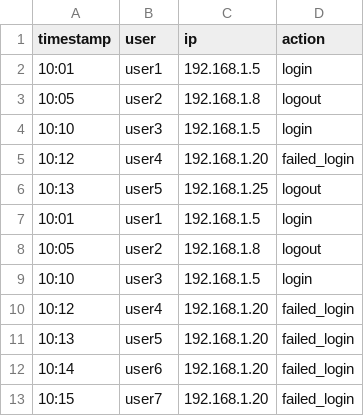
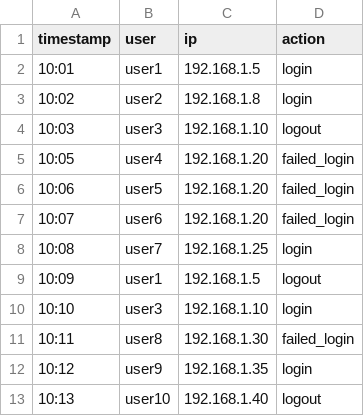
Before and after one commit to SaranJenifer/Forensic_Analyzer, a CSV file: dataset/sample_logs.csv, drawn as a sheet.

Commit message:
activity chart changes and download sample data

```diff
--- a/dataset/sample_logs.csv
+++ b/dataset/sample_logs.csv
@@ -2,12 +2,12 @@ timestamp,user,ip,action
 10:01,user1,192.168.1.5,login
-10:05,user2,192.168.1.8,logout
-10:10,user3,192.168.1.5,login
-10:12,user4,192.168.1.20,failed_login
-10:13,user5,192.168.1.25,logout
-10:01,user1,192.168.1.5,login
-10:05,user2,192.168.1.8,logout
-10:10,user3,192.168.1.5,login
-10:12,user4,192.168.1.20,failed_login
-10:13,user5,192.168.1.20,failed_login
-10:14,user6,192.168.1.20,failed_login
-10:15,user7,192.168.1.20,failed_login
+10:02,user2,192.168.1.8,login
+10:03,user3,192.168.1.10,logout
+10:05,user4,192.168.1.20,failed_login
+10:06,user5,192.168.1.20,failed_login
+10:07,user6,192.168.1.20,failed_login
+10:08,user7,192.168.1.25,login
+10:09,user1,192.168.1.5,logout
+10:10,user3,192.168.1.10,login
+10:11,user8,192.168.1.30,failed_login
+10:12,user9,192.168.1.35,login
+10:13,user10,192.168.1.40,logout
```
Also changed, not shown: 2 other files.
